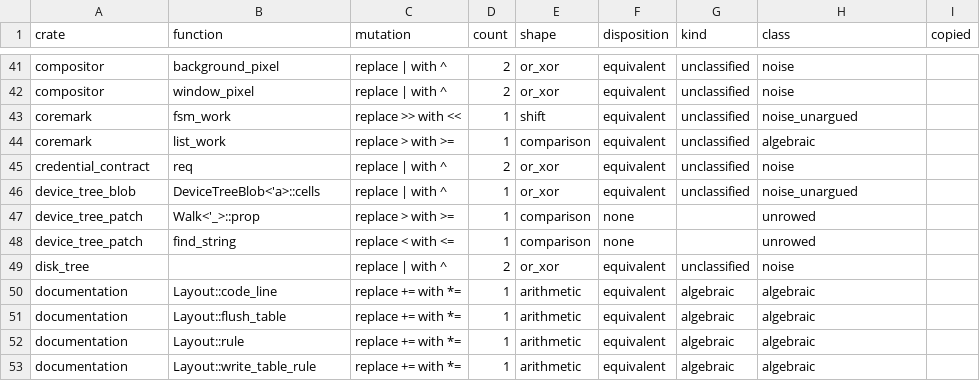
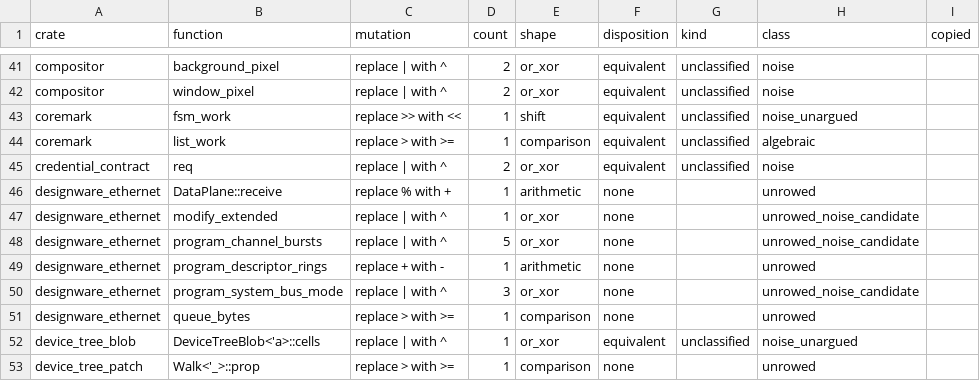
Before and after one commit to nifeos/nife, a CSV file: notes/project-metrics/mutation-survivor-classes.csv, drawn as a sheet; only a part is shown, gaps mark what is left out; the shorter side is filled out with more unchanged rows; the diff names each change by its address in the sheet, - before the commit and + after, or states it on an @@ line.

```diff
--- a/notes/project-metrics/mutation-survivor-classes.csv
+++ b/notes/project-metrics/mutation-survivor-classes.csv
+row 46: designware_ethernet | DataPlane::receive | replace % with + | 1 | arithmetic | none |  | unrowed
+row 47: designware_ethernet | modify_extended | replace | with ^ | 1 | or_xor | none |  | unrowed_noise_candidate
+row 48: designware_ethernet | program_channel_bursts | replace | with ^ | 5 | or_xor | none |  | unrowed_noise_candidate
+row 49: designware_ethernet | program_descriptor_rings | replace + with - | 1 | arithmetic | none |  | unrowed
+row 50: designware_ethernet | program_system_bus_mode | replace | with ^ | 3 | or_xor | none |  | unrowed_noise_candidate
+row 51: designware_ethernet | queue_bytes | replace > with >= | 1 | comparison | none |  | unrowed
```
Also changed, not shown: 2 other files.
